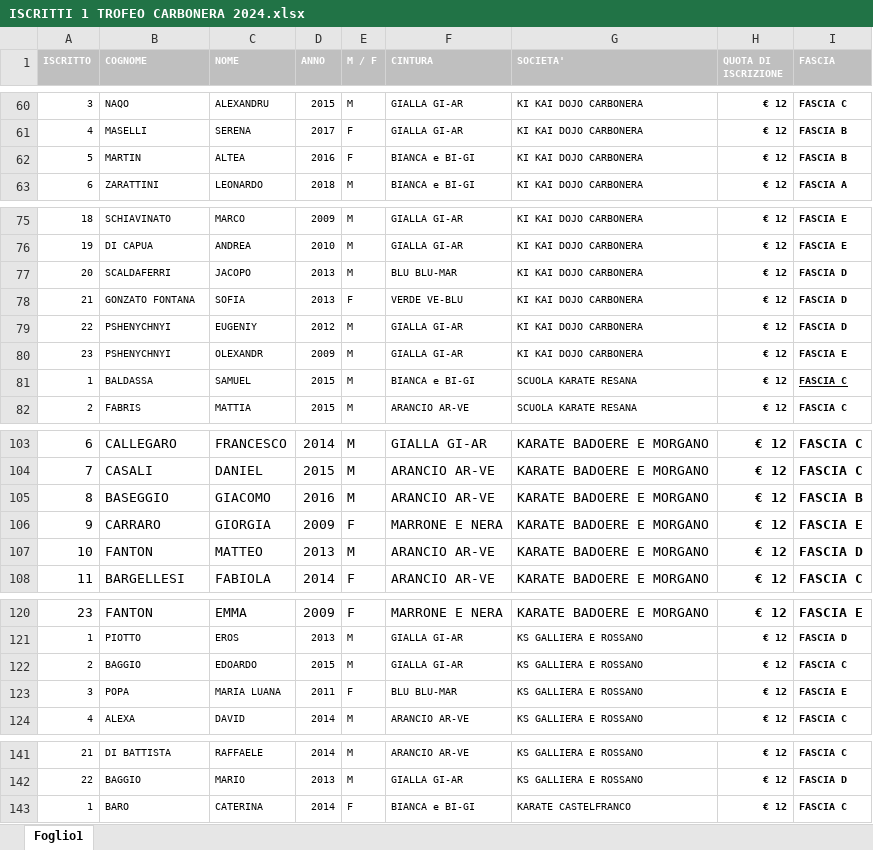
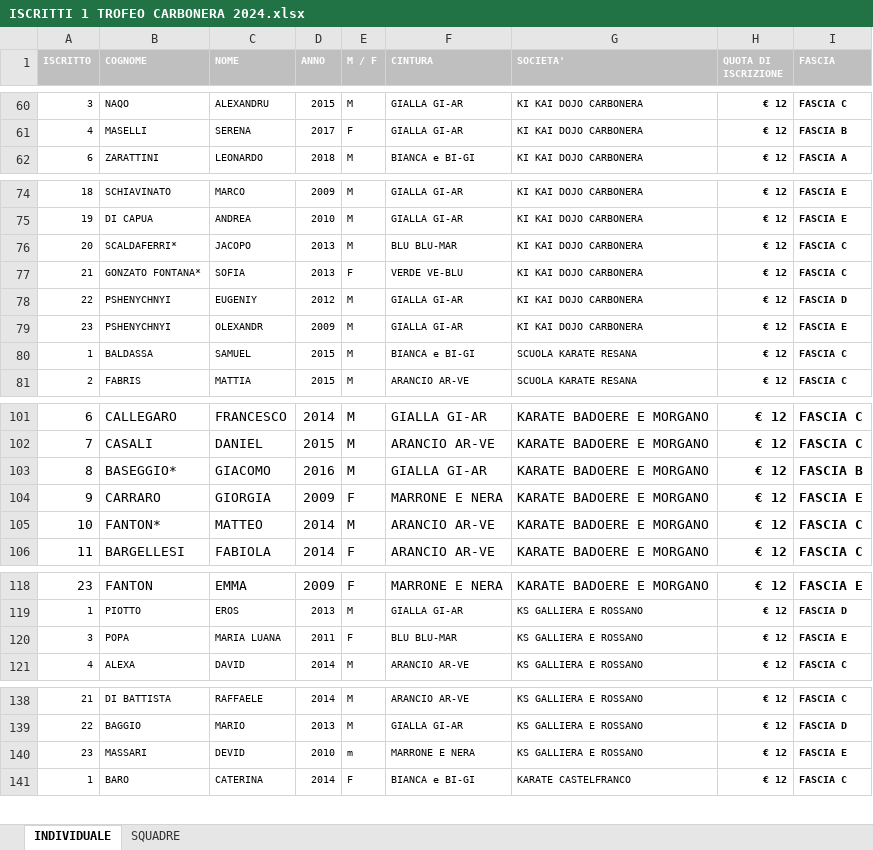
Before and after one commit to enricomarchi/karate, an Excel workbook: 2014.01.21 - Gara Carbonera/ISCRITTI 1 TROFEO CARBONERA 2024.xlsx, sheet INDIVIDUALE, drawn as a sheet; only a part is shown, gaps mark what is left out; values as stored, in another font and other column widths than the file's, no borders; removed rows and columns are numbered as before the commit, all else as after; the diff covers the shown part only; the diff names each change by its address in the sheet, - before the commit and + after, or states it on an @@ line.

```diff
--- a/2014.01.21 - Gara Carbonera/ISCRITTI 1 TROFEO CARBONERA 2024.xlsx (sheet INDIVIDUALE)
+++ b/2014.01.21 - Gara Carbonera/ISCRITTI 1 TROFEO CARBONERA 2024.xlsx (sheet INDIVIDUALE)
-sheet tab: Foglio1
+sheet tab: INDIVIDUALE
+sheet tab: SQUADRE
-row 62: 5 | MARTIN | ALTEA | 2016 | F | BIANCA e BI-GI | KI KAI DOJO CARBONERA | € 12 | FASCIA B
-B76 (COGNOME): SCALDAFERRI
+B76 (COGNOME): SCALDAFERRI*
-I76:I77 (FASCIA): FASCIA D
+I76:I77 (FASCIA): FASCIA C
-B77 (COGNOME): GONZATO FONTANA
+B77 (COGNOME): GONZATO FONTANA*
-I80 underline: on
+I80 underline: off
-B103 (COGNOME): BASEGGIO
+B103 (COGNOME): BASEGGIO*
-F103 (CINTURA): ARANCIO AR-VE
+F103 (CINTURA): GIALLA GI-AR
-B105 (COGNOME): FANTON
+B105 (COGNOME): FANTON*
-D105 (ANNO): 2013
+D105 (ANNO): 2014
-I105 (FASCIA): FASCIA D
+I105 (FASCIA): FASCIA C
-row 122: 2 | BAGGIO | EDOARDO | 2015 | M | GIALLA GI-AR | KS GALLIERA E ROSSANO | € 12 | FASCIA C
+row 140: 23 | MASSARI | DEVID | 2010 | m | MARRONE E NERA | KS GALLIERA E ROSSANO | € 12 | FASCIA E
```
Also changed, not shown: 1 added row, 2 removed rows and 23 edited cells elsewhere in this sheet, 2014.01.21 - Gara Carbonera/Tabellone vuoto.xlsx, 1 other file.
